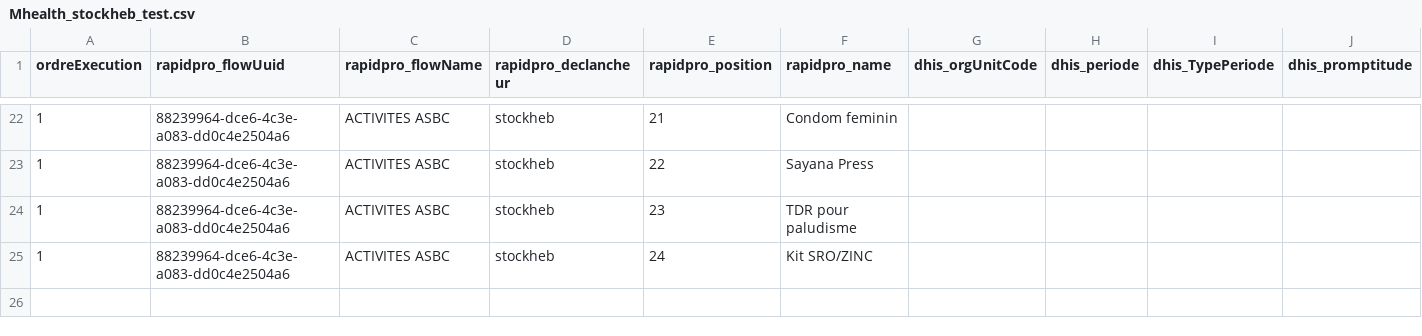
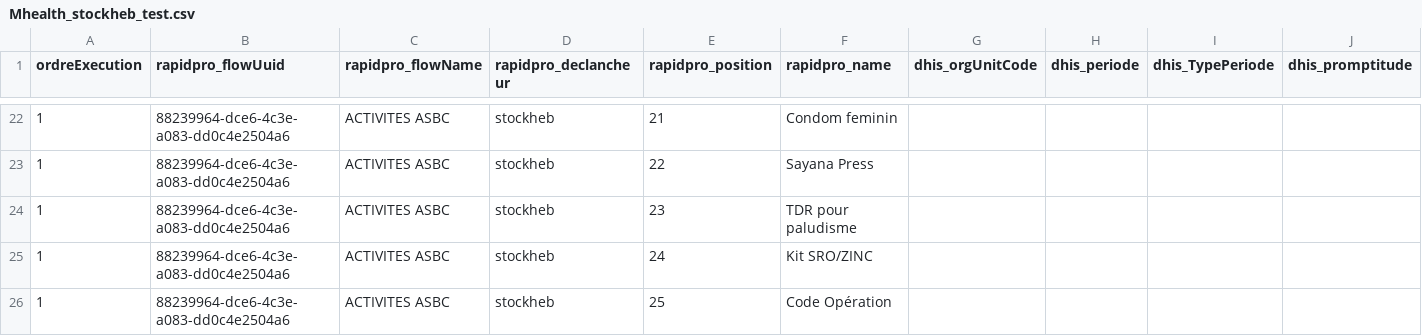
Before and after one commit to cyrillekouassi/ZatoFile, a CSV file: Mhealth_stockheb_test.csv, drawn as a sheet; only a part is shown, gaps mark what is left out; rows hold the shown columns only; the diff names each change by its address in the sheet, - before the commit and + after, or states it on an @@ line.

Commit message:
Add files via upload

```diff
--- a/Mhealth_stockheb_test.csv
+++ b/Mhealth_stockheb_test.csv
+row 26: 1 | 88239964-dce6-4c3e-a083-dd0c4e2504a6 | ACTIVITES ASBC | stockheb | 25 | Code Opération
```
